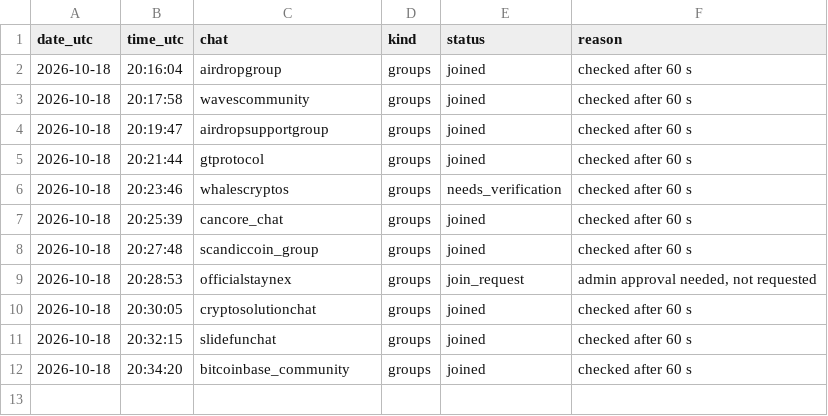
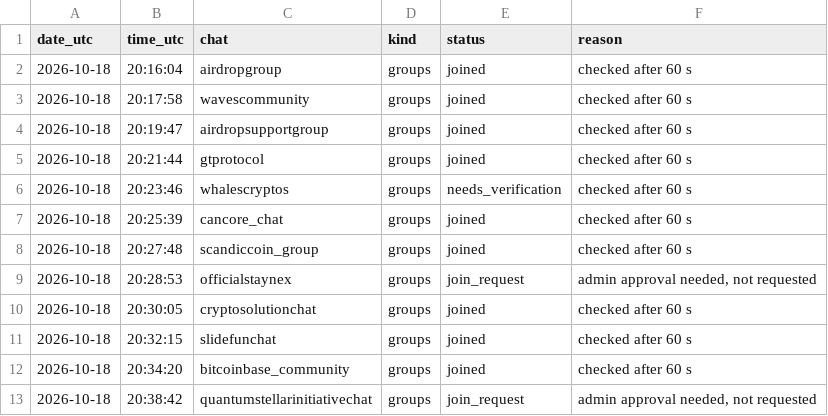
Before and after one commit to riccardo-000/seeing-inside-telegram-groups, a CSV file: data/interim/crypto/joins/joins.csv, drawn as a sheet.

```diff
--- a/data/interim/crypto/joins/joins.csv
+++ b/data/interim/crypto/joins/joins.csv
@@ -12 +12,2 @@ date_utc,time_utc,chat,kind,status,reason
 2026-10-18,20:34:20,bitcoinbase_community,groups,joined,checked after 60 s
+2026-10-18,20:38:42,quantumstellarinitiativechat,groups,join_request,"admin approval needed, not requested"
```
Also changed, not shown: 3 other files.
